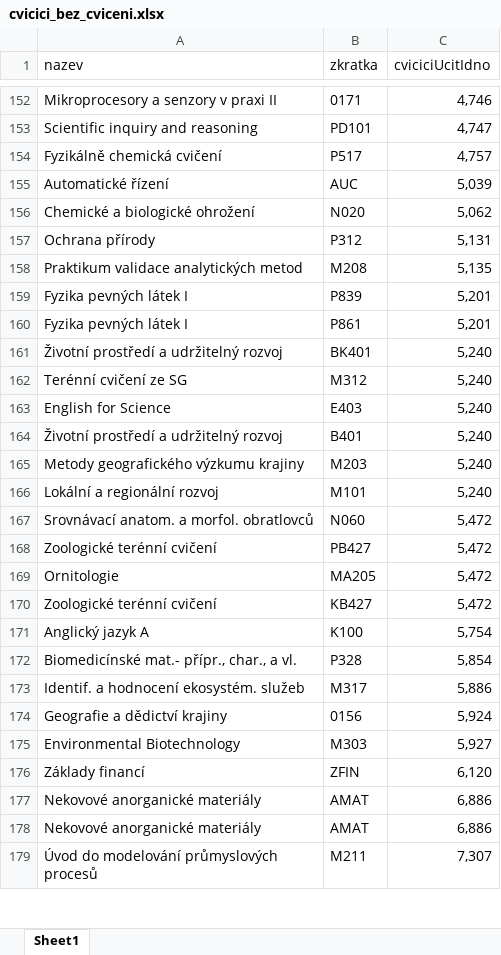
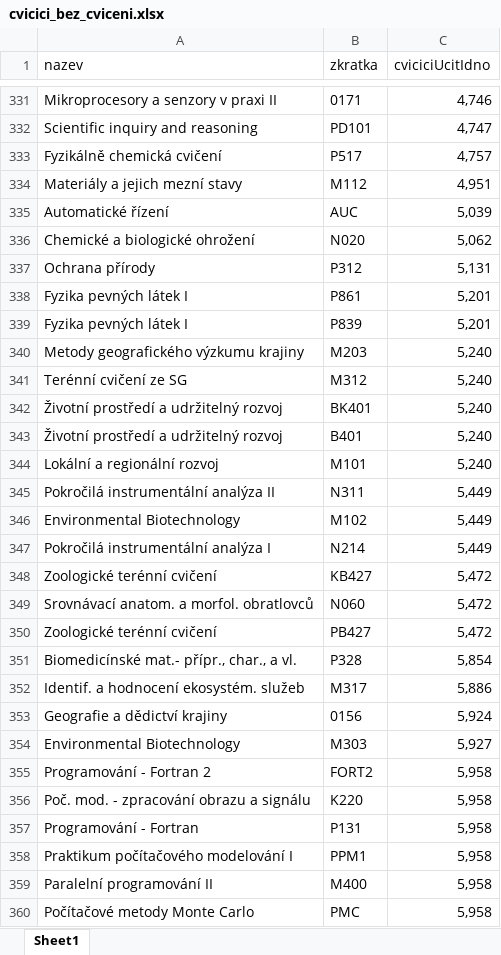
Before and after one commit to MFVS/kontrola-rozvrhu-extended, an Excel workbook: results_xlsx/cvicici_bez_cviceni.xlsx, sheet Sheet1, drawn as a sheet; only a part is shown, gaps mark what is left out; the shorter side is filled out with more unchanged rows; values as stored, in another font and other column widths than the file's, no borders; table styles not drawn; removed rows and columns are numbered as before the commit, all else as after; the diff covers the shown part only; the diff names each change by its address in the sheet, - before the commit and + after, or states it on an @@ line.

```diff
--- a/results_xlsx/cvicici_bez_cviceni.xlsx (sheet Sheet1)
+++ b/results_xlsx/cvicici_bez_cviceni.xlsx (sheet Sheet1)
+row 334: Materiály a jejich mezní stavy | M112 | 4,951
-row 158: Praktikum validace analytických metod | M208 | 5,135
@@ row 160 moved to row 338: Fyzika pevných látek I @@
@@ row 165 moved to row 340: Metody geografického výzkumu krajiny @@
@@ row 162 moved to row 341: Terénní cvičení ze SG @@
-row 163: English for Science | E403 | 5,240
+row 345: Pokročilá instrumentální analýza II | N311 | 5,449
+row 346: Environmental Biotechnology | M102 | 5,449
+row 347: Pokročilá instrumentální analýza I | N214 | 5,449
@@ row 170 moved to row 348: Zoologické terénní cvičení @@
-row 169: Ornitologie | MA205 | 5,472
-row 171: Anglický jazyk A | K100 | 5,754
+row 355: Programování - Fortran 2 | FORT2 | 5,958
+row 356: Poč. mod. - zpracování obrazu a signálu | K220 | 5,958
+row 357: Programování - Fortran | P131 | 5,958
+row 358: Praktikum počítačového modelování I | PPM1 | 5,958
+row 359: Paralelní programování II | M400 | 5,958
+row 360: Počítačové metody Monte Carlo | PMC | 5,958
```
Also changed, not shown: 227 added rows, 8 removed rows and 66 moved rows elsewhere in this sheet, results_xlsx/cviceni_bez_cvicich.xlsx, results_xlsx/prednasejici_bez_prednasek.xlsx, 37 other files.
